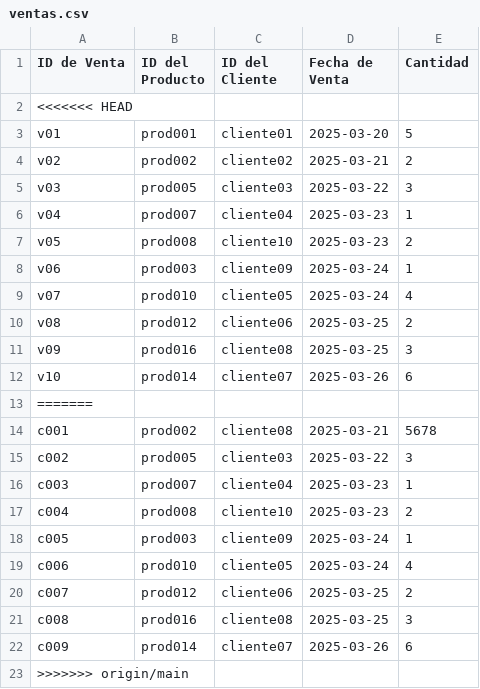
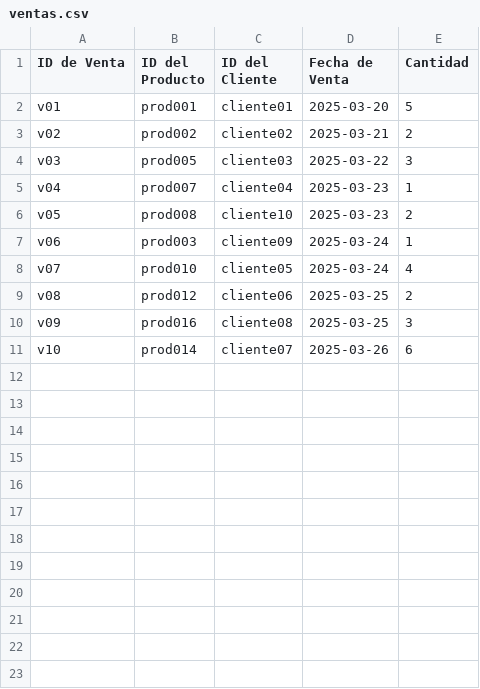
Before and after one commit to Cesar-AC/inven, a CSV file: ventas.csv, drawn as a sheet; the diff names each change by its address in the sheet, - before the commit and + after, or states it on an @@ line.

```diff
--- a/ventas.csv
+++ b/ventas.csv
-row 2: <<<<<<< HEAD
-row 13: =======
-row 14: c001 | prod002 | cliente08 | 2025-03-21 | 5678
-row 15: c002 | prod005 | cliente03 | 2025-03-22 | 3
-row 16: c003 | prod007 | cliente04 | 2025-03-23 | 1
-row 17: c004 | prod008 | cliente10 | 2025-03-23 | 2
-row 18: c005 | prod003 | cliente09 | 2025-03-24 | 1
-row 19: c006 | prod010 | cliente05 | 2025-03-24 | 4
-row 20: c007 | prod012 | cliente06 | 2025-03-25 | 2
-row 21: c008 | prod016 | cliente08 | 2025-03-25 | 3
-row 22: c009 | prod014 | cliente07 | 2025-03-26 | 6
-row 23: >>>>>>> origin/main
```
Also changed, not shown: 1 other file.
